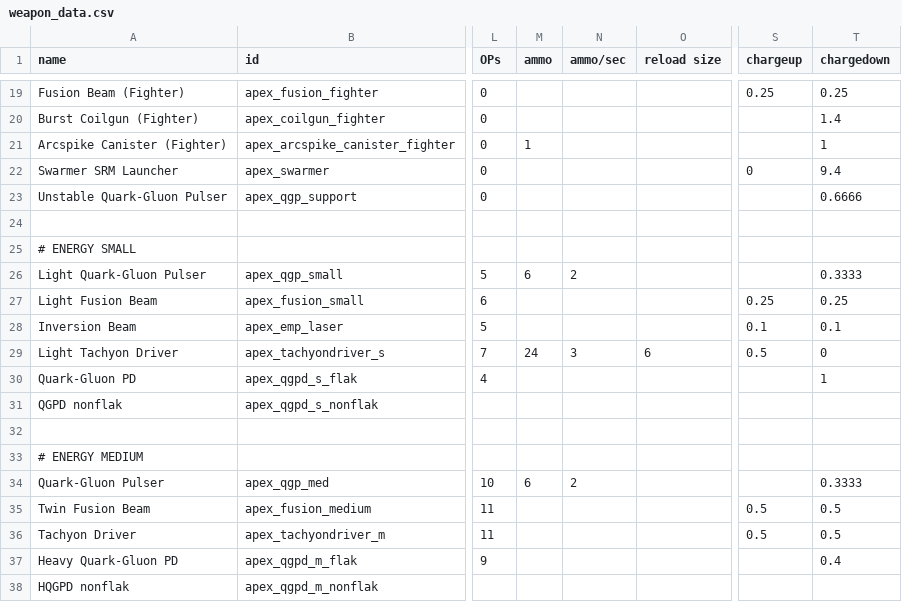
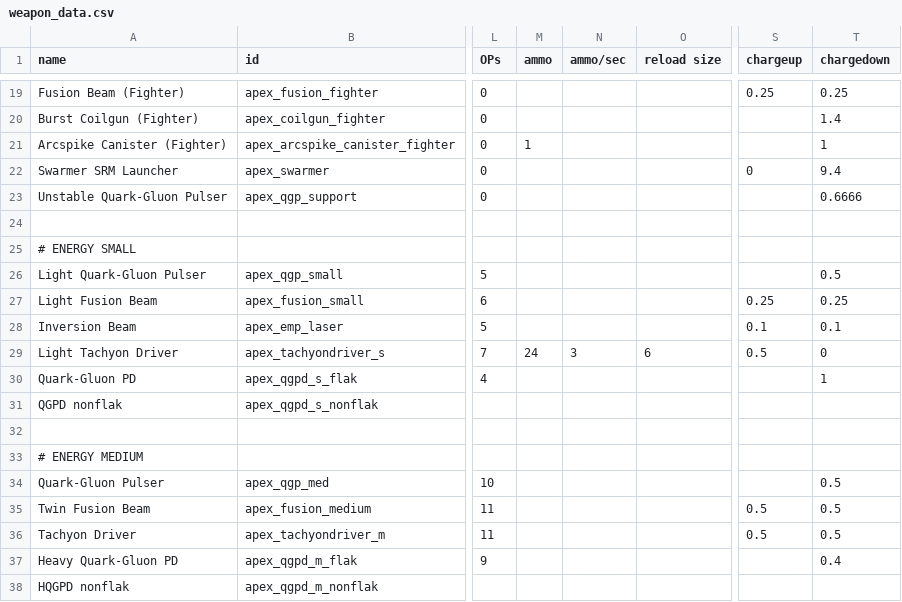
Before and after one commit to theDragn/ApexDesignCollective, a CSV file: data/weapons/weapon_data.csv, drawn as a sheet; only a part is shown, gaps mark what is left out; the diff names each change by its address in the sheet, - before the commit and + after, or states it on an @@ line.

```diff
--- a/data/weapons/weapon_data.csv
+++ b/data/weapons/weapon_data.csv
-M26 (ammo): 6
+M26 (ammo): (empty)
-N26 (ammo/sec): 2
+N26 (ammo/sec): (empty)
-T26 (chargedown): 0.3333
+T26 (chargedown): 0.5
-M34 (ammo): 6
+M34 (ammo): (empty)
-N34 (ammo/sec): 2
+N34 (ammo/sec): (empty)
-T34 (chargedown): 0.3333
+T34 (chargedown): 0.5
```
Also changed, not shown: 18 other files.
